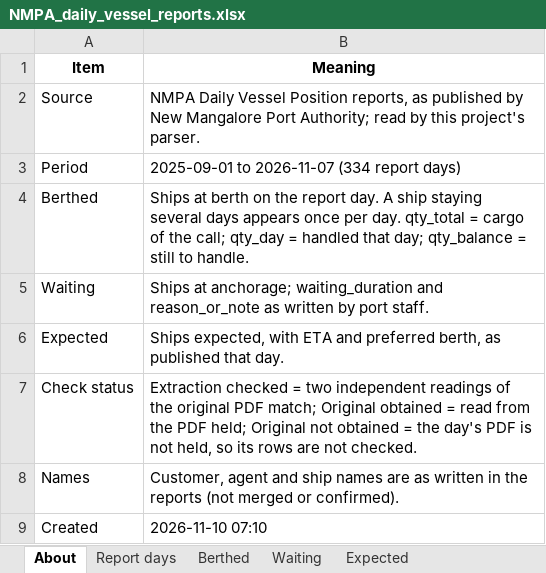
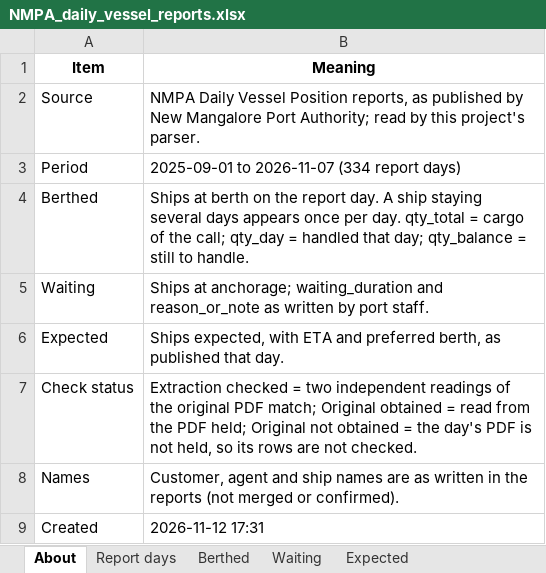
Before and after one commit to sneha-biradar-cse/maritime-intelligence, an Excel workbook: output/NMPA_daily_vessel_reports.xlsx, sheet About, drawn as a sheet; values as stored, in another font and other column widths than the file's, no borders; the diff names each change by its address in the sheet, - before the commit and + after, or states it on an @@ line.

```diff
--- a/output/NMPA_daily_vessel_reports.xlsx (sheet About)
+++ b/output/NMPA_daily_vessel_reports.xlsx (sheet About)
-B9 (Meaning): 2026-11-10 07:10
+B9 (Meaning): 2026-11-12 17:31
```
Also changed, not shown: 22 other files.
